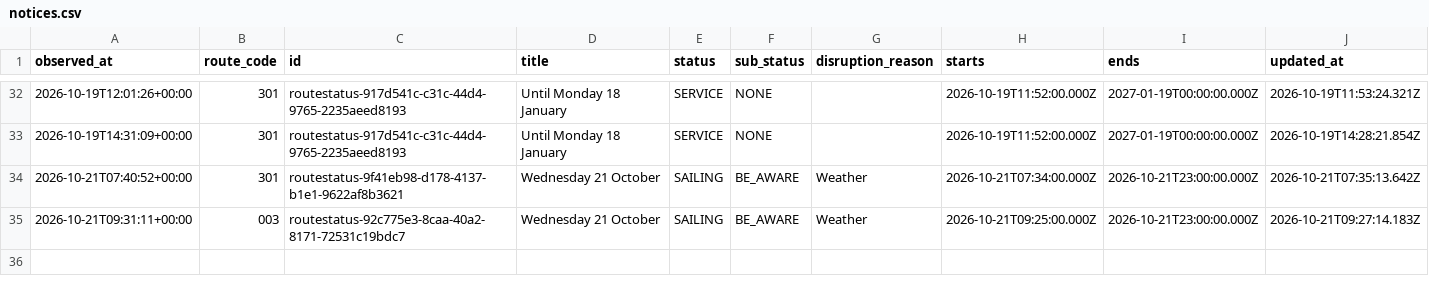
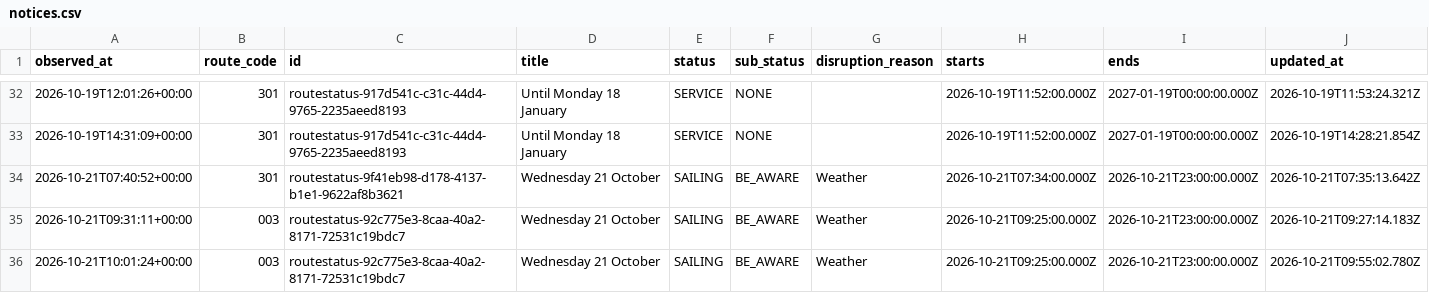
Before and after one commit to SamKelsey/ferry-predictor, a CSV file: notices.csv, drawn as a sheet; only a part is shown, gaps mark what is left out; rows hold the shown columns only; the diff names each change by its address in the sheet, - before the commit and + after, or states it on an @@ line.

```diff
--- a/notices.csv
+++ b/notices.csv
+row 36: 2026-10-21T10:01:24+00:00 | 003 | routestatus-92c775e3-8caa-40a2-8171-72531c19bdc7 | Wednesday 21 October | SAILING | BE_AWARE | Weather | 2026-10-21T09:25:00.000Z | 2026-10-21T23:00:00.000Z | 2026-10-21T09:55:02.780Z
```
